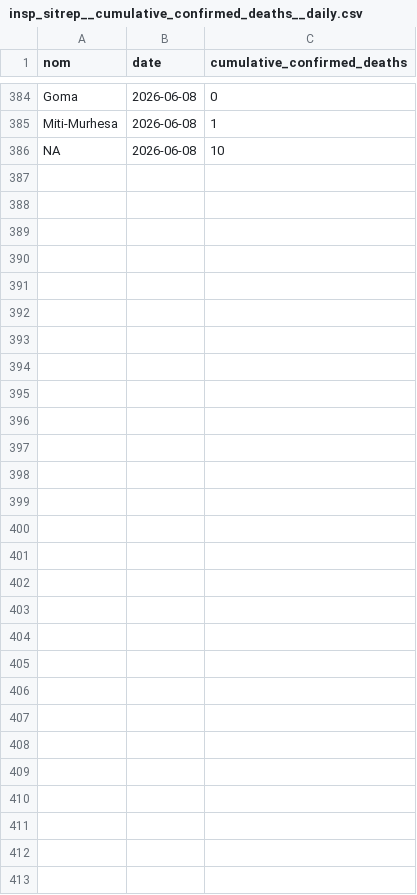
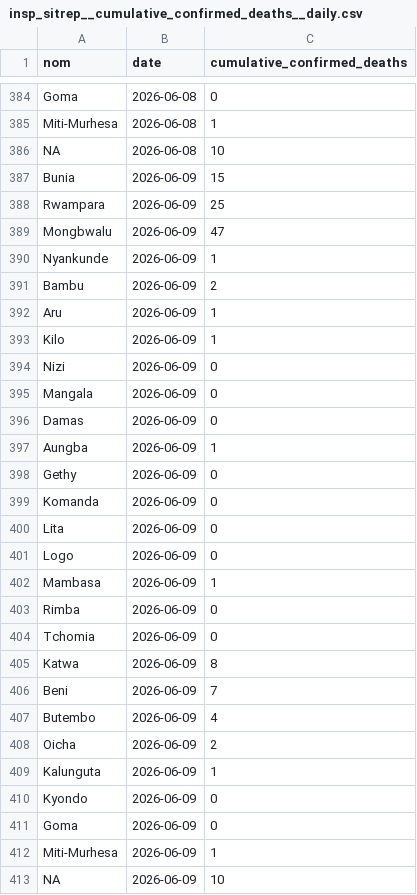
Before and after one commit to INRB-UMIE/BDBV2026-Data, a CSV file: data/insp_sitrep/processed/insp_sitrep__cumulative_confirmed_deaths__daily.csv, drawn as a sheet; only a part is shown, gaps mark what is left out; the diff names each change by its address in the sheet, - before the commit and + after, or states it on an @@ line.

```diff
--- a/data/insp_sitrep/processed/insp_sitrep__cumulative_confirmed_deaths__daily.csv
+++ b/data/insp_sitrep/processed/insp_sitrep__cumulative_confirmed_deaths__daily.csv
+row 387: Bunia | 2026-06-09 | 15
+row 388: Rwampara | 2026-06-09 | 25
+row 389: Mongbwalu | 2026-06-09 | 47
+row 390: Nyankunde | 2026-06-09 | 1
+row 391: Bambu | 2026-06-09 | 2
+row 392: Aru | 2026-06-09 | 1
+row 393: Kilo | 2026-06-09 | 1
+row 394: Nizi | 2026-06-09 | 0
+row 395: Mangala | 2026-06-09 | 0
+row 396: Damas | 2026-06-09 | 0
+row 397: Aungba | 2026-06-09 | 1
+row 398: Gethy | 2026-06-09 | 0
+row 399: Komanda | 2026-06-09 | 0
+row 400: Lita | 2026-06-09 | 0
+row 401: Logo | 2026-06-09 | 0
+row 402: Mambasa | 2026-06-09 | 1
+row 403: Rimba | 2026-06-09 | 0
+row 404: Tchomia | 2026-06-09 | 0
+row 405: Katwa | 2026-06-09 | 8
+row 406: Beni | 2026-06-09 | 7
+row 407: Butembo | 2026-06-09 | 4
+row 408: Oicha | 2026-06-09 | 2
+row 409: Kalunguta | 2026-06-09 | 1
+row 410: Kyondo | 2026-06-09 | 0
+row 411: Goma | 2026-06-09 | 0
+row 412: Miti-Murhesa | 2026-06-09 | 1
+row 413: NA | 2026-06-09 | 10
```
Also changed, not shown: data/insp_sitrep/processed/insp_sitrep__cumulative_confirmed_cases__daily.csv, data/public_health_response/processed/public_health_response__epidemiological_infection_prevention_controle__daily.csv, 20 other files.
